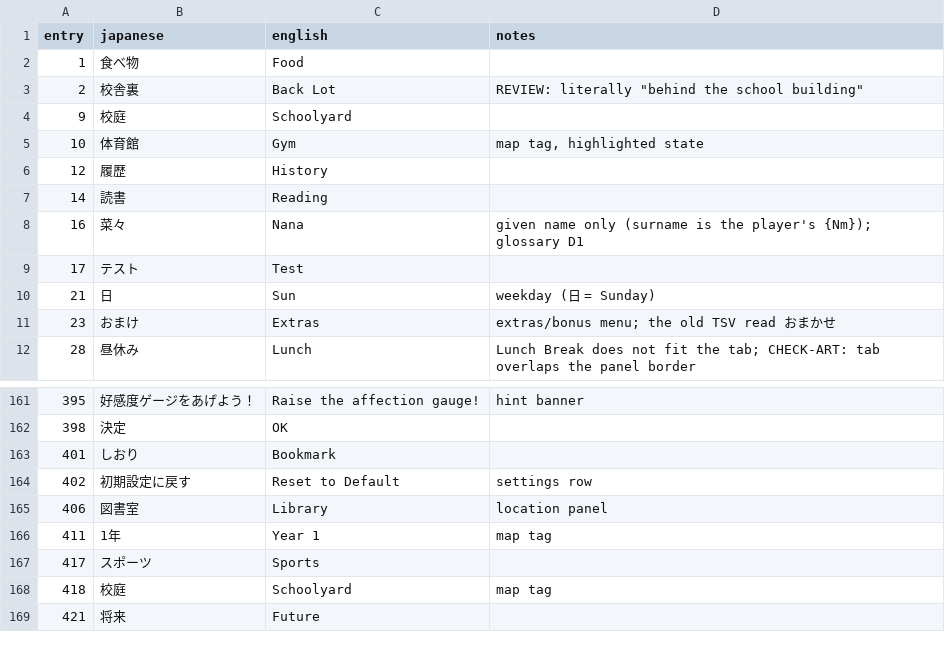
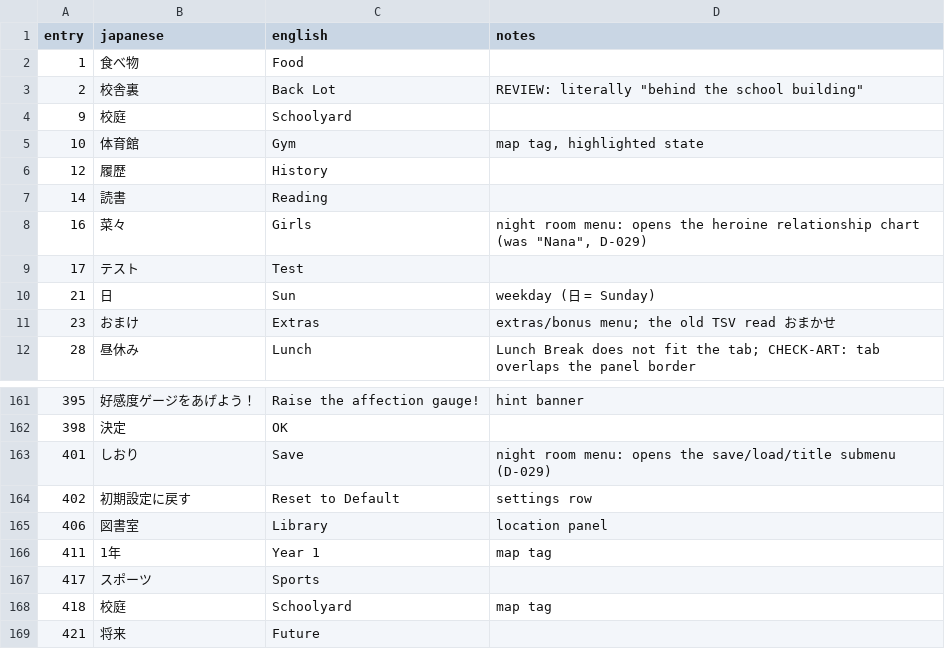
Before and after one commit to BrokenMesh/KimiKiss_AI_Translation, a TSV file: tools/texture/labels.tsv, drawn as a sheet; only a part is shown, gaps mark what is left out.

```diff
--- a/tools/texture/labels.tsv
+++ b/tools/texture/labels.tsv
@@ -7,3 +7,3 @@ entry	japanese	english	notes
 14	読書	Reading	
-16	菜々	Nana	given name only (surname is the player's {Nm}); glossary D1
+16	菜々	Girls	night room menu: opens the heroine relationship chart (was "Nana", D-029)
 17	テスト	Test	
@@ -162,3 +162,3 @@ entry	japanese	english	notes
 398	決定	OK	
-401	しおり	Bookmark	
+401	しおり	Save	night room menu: opens the save/load/title submenu (D-029)
 402	初期設定に戻す	Reset to Default	settings row
```
Also changed, not shown: 2 other files.
